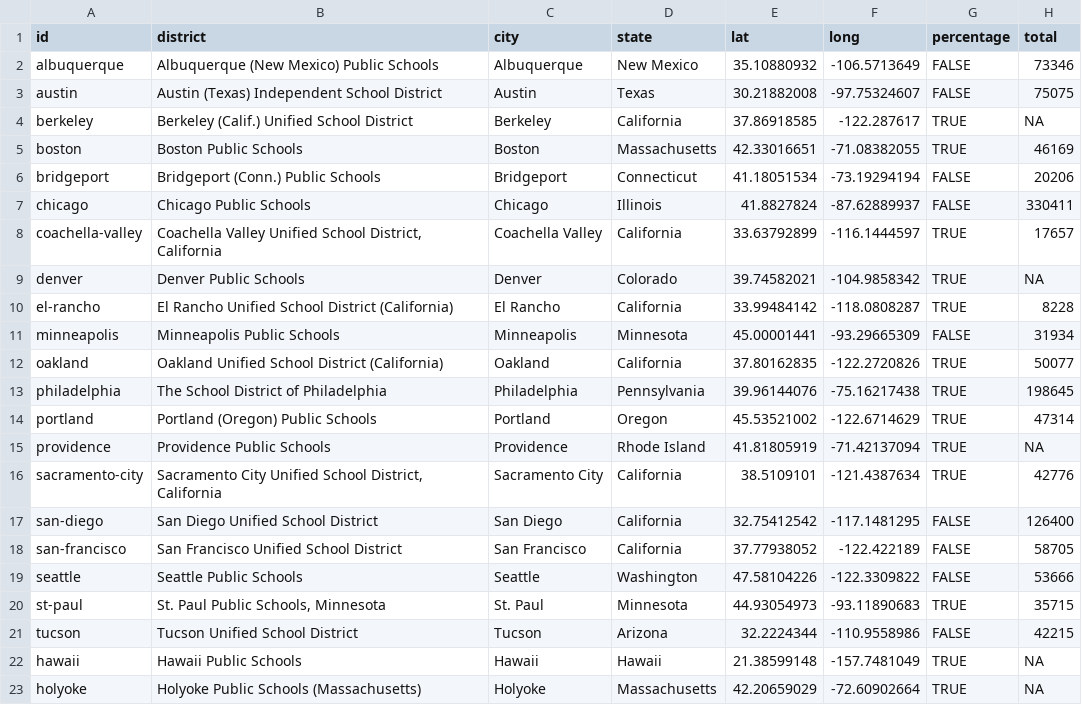
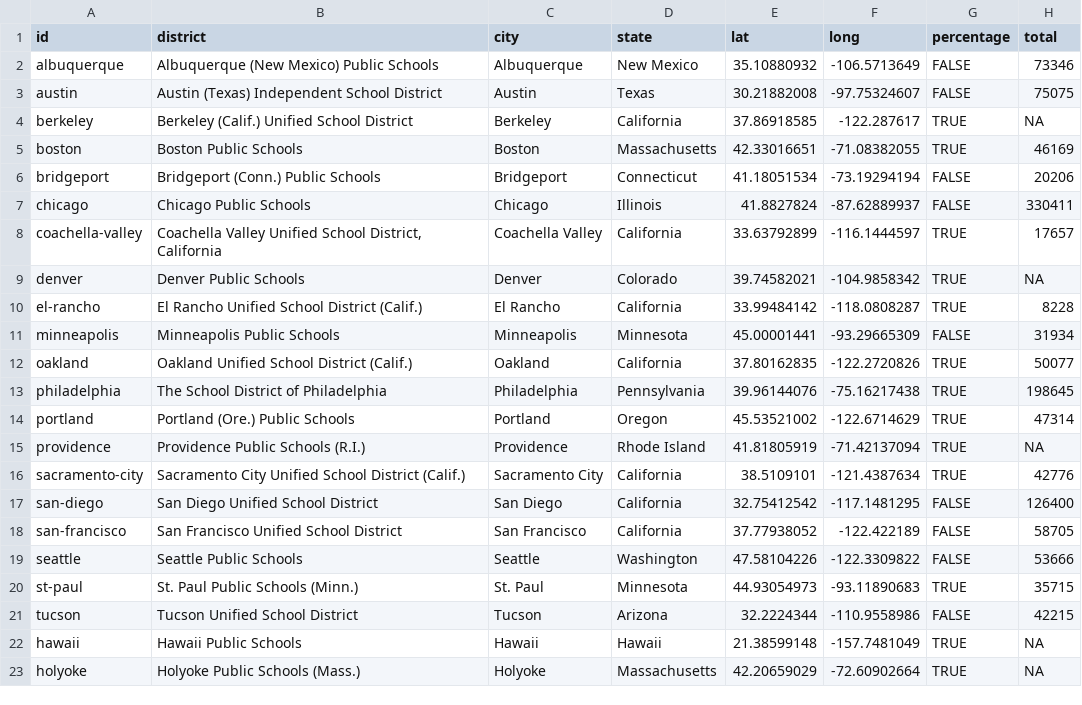
Before and after one commit to Yuriko-Schumacher/es-map-draft, a CSV file: public/data/districts.csv, drawn as a sheet; only a part is shown; the diff names each change by its address in the sheet, - before the commit and + after, or states it on an @@ line.

```diff
--- a/public/data/districts.csv
+++ b/public/data/districts.csv
-B10 (district): El Rancho Unified School District (California)
+B10 (district): El Rancho Unified School District (Calif.)
-B12 (district): Oakland Unified School District (California)
+B12 (district): Oakland Unified School District (Calif.)
-B14 (district): Portland (Oregon) Public Schools
+B14 (district): Portland (Ore.) Public Schools
-B15 (district): Providence Public Schools
+B15 (district): Providence Public Schools (R.I.)
-B16 (district): …Unified School District, California
+B16 (district): …Unified School District (Calif.)
-B20 (district): St. Paul Public Schools, Minnesota
+B20 (district): St. Paul Public Schools (Minn.)
-B23 (district): Holyoke Public Schools (Massachusetts)
+B23 (district): Holyoke Public Schools (Mass.)
```
Also changed, not shown: 4 other files.
